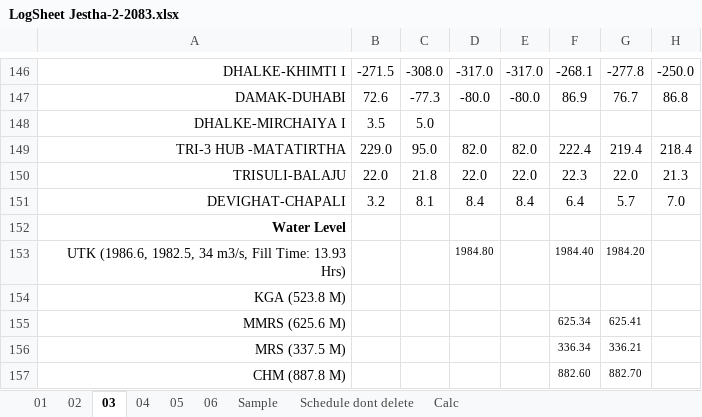
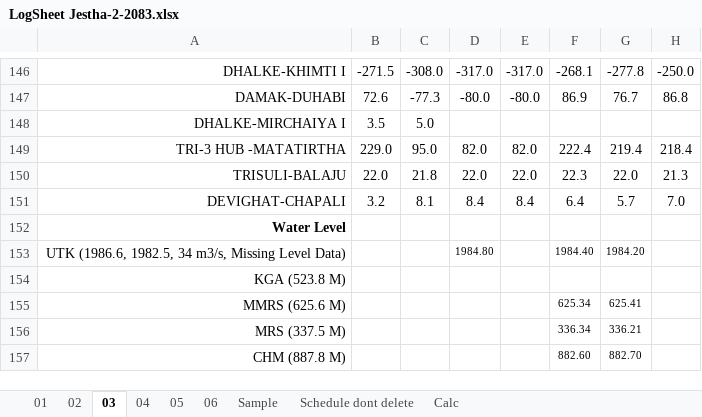
Before and after one commit to Bikramsth/LDC_DATA-ANALYZER, an Excel workbook: LDC_Data/Log Sheet 2083/LogSheet Jestha-2-2083.xlsx, sheet 03, drawn as a sheet; only a part is shown, gaps mark what is left out; values as stored, in another font and other column widths than the file's, no borders; conditional formats not drawn; the diff names each change by its address in the sheet, - before the commit and + after, or states it on an @@ line.

```diff
--- a/LDC_Data/Log Sheet 2083/LogSheet Jestha-2-2083.xlsx (sheet 03)
+++ b/LDC_Data/Log Sheet 2083/LogSheet Jestha-2-2083.xlsx (sheet 03)
-A153: …34 m3/s, Fill Time: 13.93 Hrs)
+A153: …34 m3/s, Missing Level Data)
```
Also changed, not shown: sheet 06, hidden cells.
